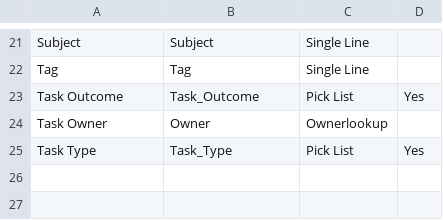
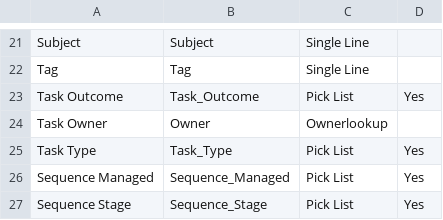
Before and after one commit to tsolomon89/zoho-functions, a CSV file: .agents/context/api_field_names/zoho_tasks_api_names.csv, drawn as a sheet; only a part is shown, gaps mark what is left out.

Commit message:
Refactor: Implement Task-gated sequence routing V5 refinements

```diff
--- a/.agents/context/api_field_names/zoho_tasks_api_names.csv
+++ b/.agents/context/api_field_names/zoho_tasks_api_names.csv
@@ -25 +25,3 @@ Task Owner,Owner,Ownerlookup,
 Task Type,Task_Type,Pick List,Yes
+Sequence Managed,Sequence_Managed,Pick List,Yes
+Sequence Stage,Sequence_Stage,Pick List,Yes
```
Also changed, not shown: 21 other files.
